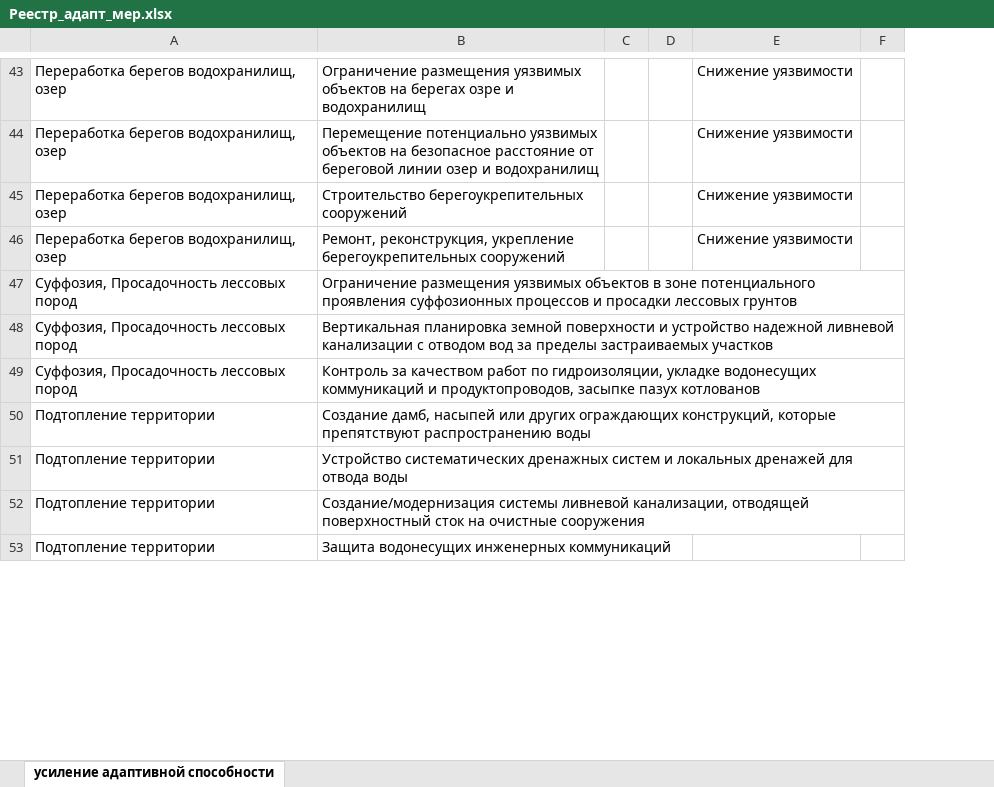
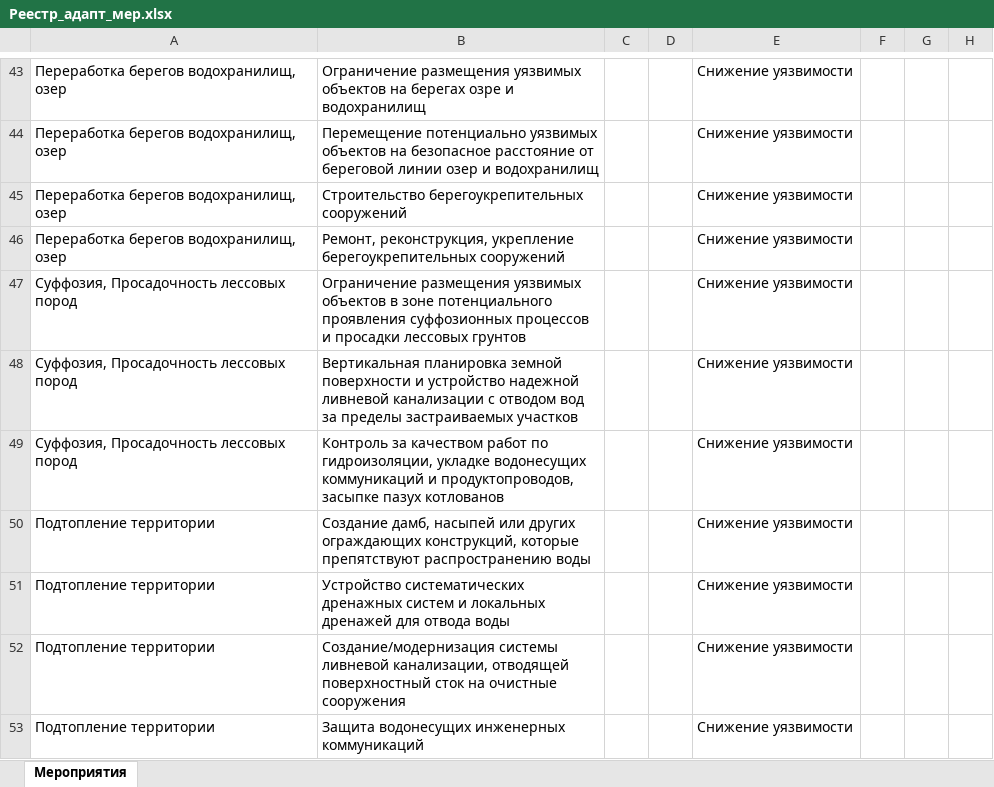
Before and after one commit to ksizos/climate_measures, an Excel workbook: python/data/Реестр_адапт_мер.xlsx, sheet Мероприятия, drawn as a sheet; only a part is shown, gaps mark what is left out; values as stored, in another font and other column widths than the file's, no borders; the diff covers the shown part only; the diff names each change by its address in the sheet, - before the commit and + after, or states it on an @@ line.

```diff
--- a/python/data/Реестр_адапт_мер.xlsx (sheet Мероприятия)
+++ b/python/data/Реестр_адапт_мер.xlsx (sheet Мероприятия)
-sheet tab: усиление адаптивной способности
+sheet tab: Мероприятия
+column G, empty
+column H, empty
-E47:E53: (empty)
+E47:E53: Снижение уязвимости
```
Also changed, not shown: 2 added rows and 48 edited cells elsewhere in this sheet, 4 other files.
